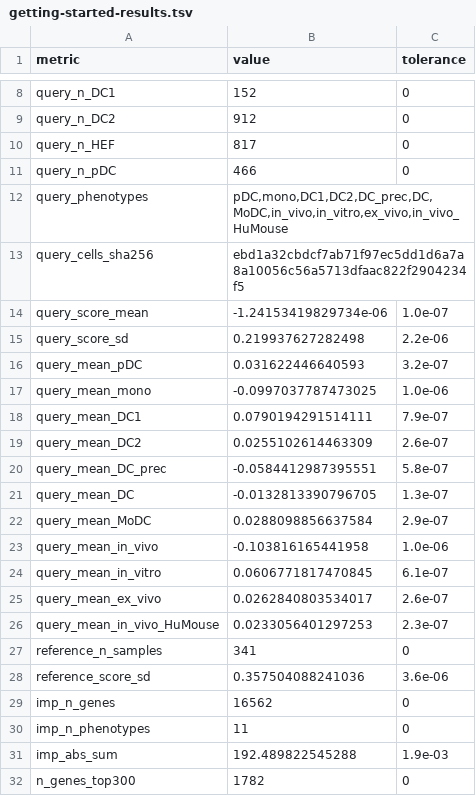
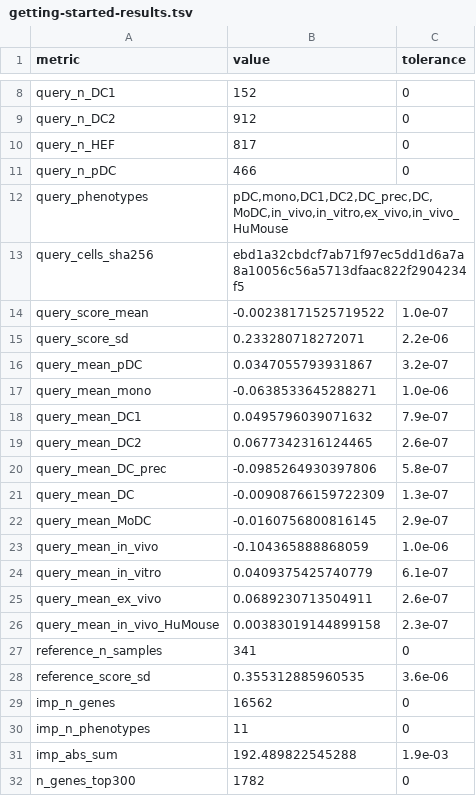
Before and after one commit to jiadongm/PhiSpace, a TSV file: scripts/getting-started-results.tsv, drawn as a sheet; only a part is shown, gaps mark what is left out.

```diff
--- a/scripts/getting-started-results.tsv
+++ b/scripts/getting-started-results.tsv
@@ -13,17 +13,17 @@ query_phenotypes	pDC,mono,DC1,DC2,DC_prec,DC,MoDC,in_vivo,in_vitro,ex_vivo,in_vi
 query_cells_sha256	ebd1a32cbdcf7ab71f97ec5dd1d6a7a8a10056c56a5713dfaac822f2904234f5	
-query_score_mean	-1.24153419829734e-06	1.0e-07
-query_score_sd	0.219937627282498	2.2e-06
-query_mean_pDC	0.031622446640593	3.2e-07
-query_mean_mono	-0.0997037787473025	1.0e-06
-query_mean_DC1	0.0790194291514111	7.9e-07
-query_mean_DC2	0.0255102614463309	2.6e-07
-query_mean_DC_prec	-0.0584412987395551	5.8e-07
-query_mean_DC	-0.0132813390796705	1.3e-07
-query_mean_MoDC	0.0288098856637584	2.9e-07
-query_mean_in_vivo	-0.103816165441958	1.0e-06
-query_mean_in_vitro	0.0606771817470845	6.1e-07
-query_mean_ex_vivo	0.0262840803534017	2.6e-07
-query_mean_in_vivo_HuMouse	0.0233056401297253	2.3e-07
+query_score_mean	-0.00238171525719522	1.0e-07
+query_score_sd	0.233280718272071	2.2e-06
+query_mean_pDC	0.0347055793931867	3.2e-07
+query_mean_mono	-0.0638533645288271	1.0e-06
+query_mean_DC1	0.0495796039071632	7.9e-07
+query_mean_DC2	0.0677342316124465	2.6e-07
+query_mean_DC_prec	-0.0985264930397806	5.8e-07
+query_mean_DC	-0.00908766159722309	1.3e-07
+query_mean_MoDC	-0.0160756800816145	2.9e-07
+query_mean_in_vivo	-0.104365888868059	1.0e-06
+query_mean_in_vitro	0.0409375425740779	6.1e-07
+query_mean_ex_vivo	0.0689230713504911	2.6e-07
+query_mean_in_vivo_HuMouse	0.00383019144899158	2.3e-07
 reference_n_samples	341	0
-reference_score_sd	0.357504088241036	3.6e-06
+reference_score_sd	0.355312885960535	3.6e-06
 imp_n_genes	16562	0
```
Also changed, not shown: 10 other files.
